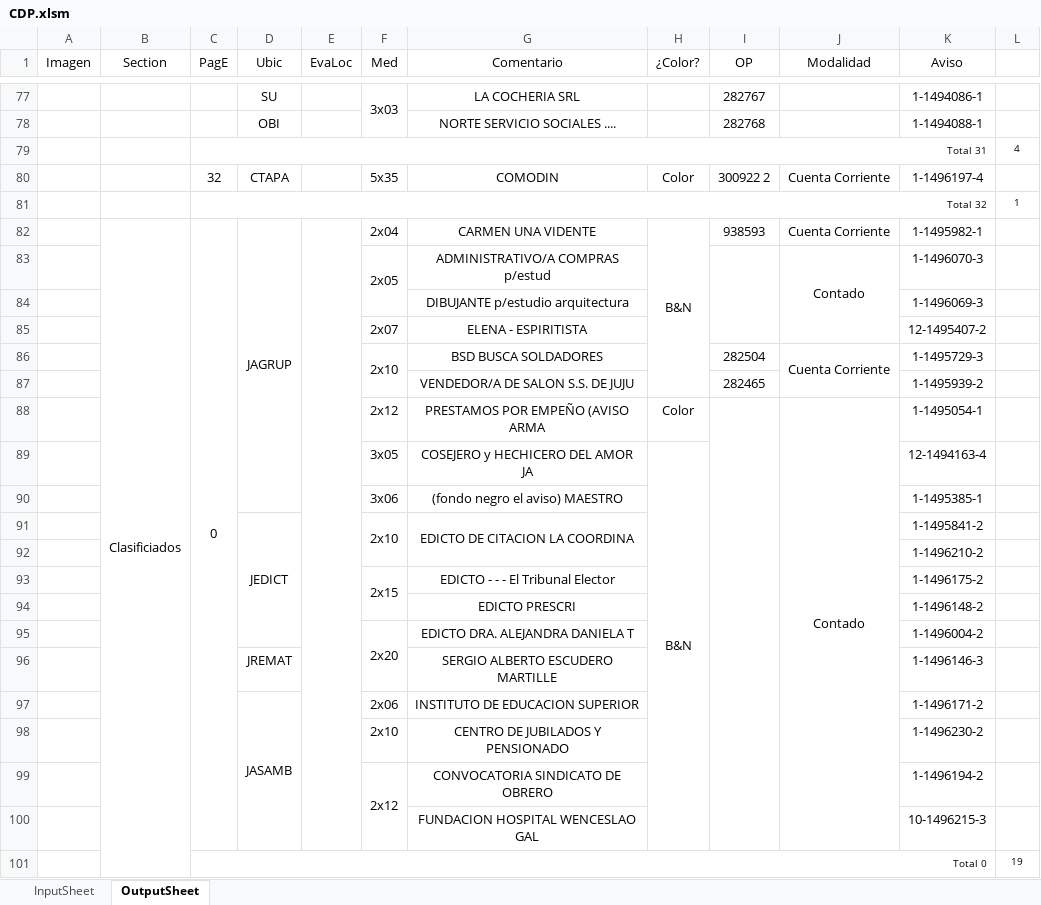
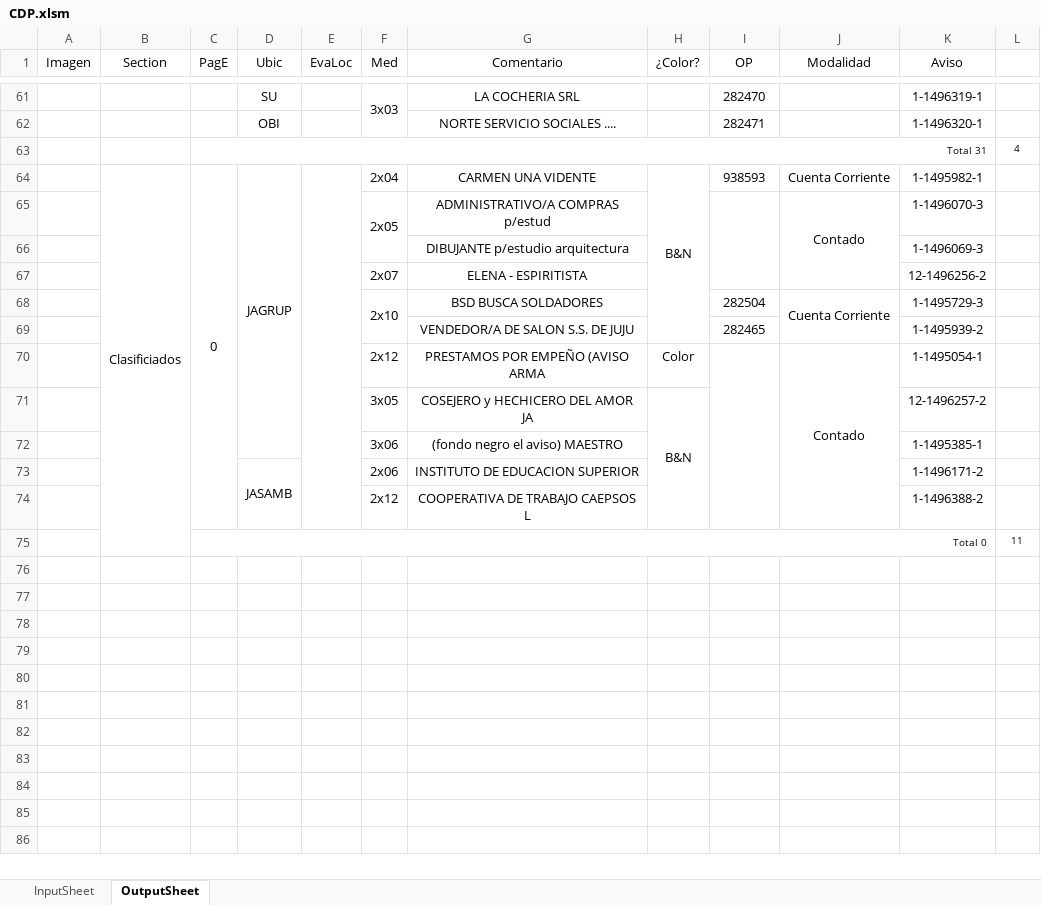
Before and after one commit to zherar7ordoya/AP5, an Excel workbook: Xtras/MSExcel/CDP.xlsm, sheet OutputSheet, drawn as a sheet; only a part is shown, gaps mark what is left out; values as stored, in another font and other column widths than the file's, no borders; conditional formats not drawn; removed rows and columns are numbered as before the commit, all else as after; the diff covers the shown part only; the diff names each change by its address in the sheet, - before the commit and + after, or states it on an @@ line.

```diff
--- a/Xtras/MSExcel/CDP.xlsm (sheet OutputSheet)
+++ b/Xtras/MSExcel/CDP.xlsm (sheet OutputSheet)
-I61 (OP): 282767
+I61 (OP): 282470
-K61 (Aviso): 1-1494086-1
+K61 (Aviso): 1-1496319-1
-I62 (OP): 282768
+I62 (OP): 282471
-K62 (Aviso): 1-1494088-1
+K62 (Aviso): 1-1496320-1
-row 80:  |  | 32 | CTAPA |  | 5x35 | COMODIN | Color | 300922 2 | Cuenta Corriente | 1-1496197-4 | 1
-row 81:  |  | Total 32 |  |  |  |  |  |  |  |  | 1
-K67 (Aviso): 12-1495407-2
+K67 (Aviso): 12-1496256-2
-K71 (Aviso): 12-1494163-4
+K71 (Aviso): 12-1496257-2
-row 91:  |  |  | JEDICT |  | 2x10 | EDICTO DE CITACION LA COORDINA |  |  |  | 1-1495841-2 | 1
-row 92:  |  |  |  |  |  |  |  |  |  | 1-1496210-2 | 1
-row 93:  |  |  |  |  | 2x15 | EDICTO - - - El Tribunal Elector |  |  |  | 1-1496175-2 | 1
-row 94:  |  |  |  |  |  | EDICTO PRESCRI |  |  |  | 1-1496148-2 | 1
-row 95:  |  |  |  |  | 2x20 | EDICTO DRA. ALEJANDRA DANIELA T |  |  |  | 1-1496004-2 | 1
-row 96:  |  |  | JREMAT |  |  | SERGIO ALBERTO ESCUDERO MARTILLE |  |  |  | 1-1496146-3 | 1
-row 98:  |  |  |  |  | 2x10 | CENTRO DE JUBILADOS Y PENSIONADO |  |  |  | 1-1496230-2 | 1
-F99:F100 merged
-G74 (Comentario): CONVOCATORIA SINDICATO DE OBRERO
+G74 (Comentario): COOPERATIVA DE TRABAJO CAEPSOS L
-K74 (Aviso): 1-1496194-2
+K74 (Aviso): 1-1496388-2
-row 100:  |  |  |  |  |  | FUNDACION HOSPITAL WENCESLAO GAL |  |  |  | 10-1496215-3 | 1
-L75 (#): 19
+L75 (#): 11
```
Also changed, not shown: 13 added rows, 29 removed rows, 1 moved row, 60 edited cells and merged cells elsewhere in this sheet, hidden cells, 3 other files.
